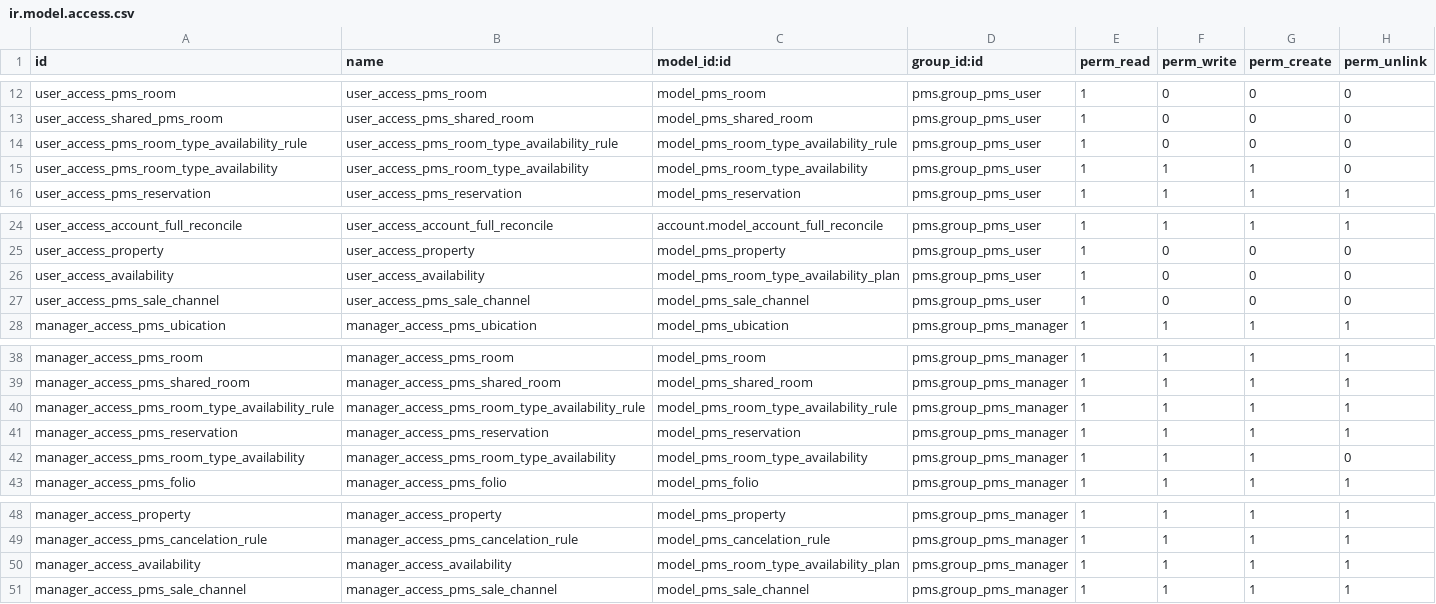
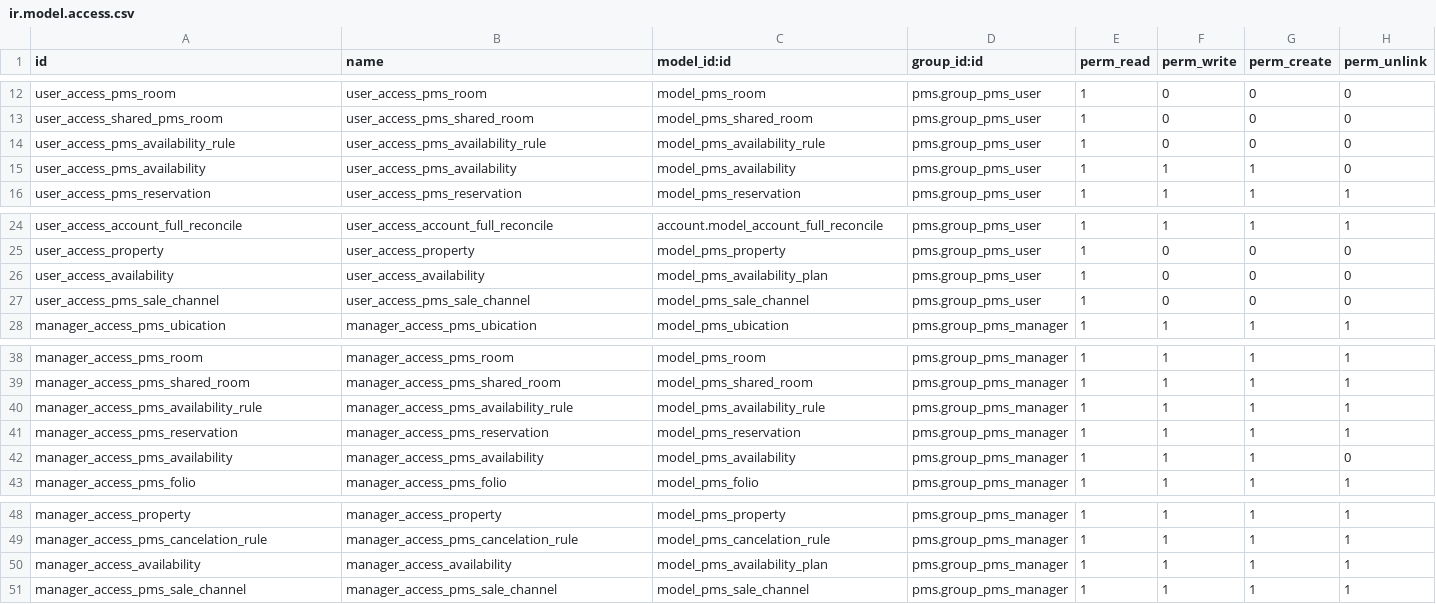
Before and after one commit to commitsun/pms-deprecated, a CSV file: pms/security/ir.model.access.csv, drawn as a sheet; only a part is shown, gaps mark what is left out.

Commit message:
[WIP] Review guidelines in pms.reservation, pms.reservation.line and rename availability models

```diff
--- a/pms/security/ir.model.access.csv
+++ b/pms/security/ir.model.access.csv
@@ -13,4 +13,4 @@ user_access_pms_room,user_access_pms_room,model_pms_room,pms.group_pms_user,1,0,
 user_access_shared_pms_room,user_access_pms_shared_room,model_pms_shared_room,pms.group_pms_user,1,0,0,0
-user_access_pms_room_type_availability_rule,user_access_pms_room_type_availability_rule,model_pms_room_type_availability_rule,pms.group_pms_user,1,0,0,0
-user_access_pms_room_type_availability,user_access_pms_room_type_availability,model_pms_room_type_availability,pms.group_pms_user,1,1,1,0
+user_access_pms_availability_rule,user_access_pms_availability_rule,model_pms_availability_rule,pms.group_pms_user,1,0,0,0
+user_access_pms_availability,user_access_pms_availability,model_pms_availability,pms.group_pms_user,1,1,1,0
 user_access_pms_reservation,user_access_pms_reservation,model_pms_reservation,pms.group_pms_user,1,1,1,1
@@ -25,3 +25,3 @@ user_access_account_full_reconcile,user_access_account_full_reconcile,account.mo
 user_access_property,user_access_property,model_pms_property,pms.group_pms_user,1,0,0,0
-user_access_availability,user_access_availability,model_pms_room_type_availability_plan,pms.group_pms_user,1,0,0,0
+user_access_availability,user_access_availability,model_pms_availability_plan,pms.group_pms_user,1,0,0,0
 user_access_pms_sale_channel,user_access_pms_sale_channel,model_pms_sale_channel,pms.group_pms_user,1,0,0,0
@@ -39,5 +39,5 @@ manager_access_pms_room,manager_access_pms_room,model_pms_room,pms.group_pms_man
 manager_access_pms_shared_room,manager_access_pms_shared_room,model_pms_shared_room,pms.group_pms_manager,1,1,1,1
-manager_access_pms_room_type_availability_rule,manager_access_pms_room_type_availability_rule,model_pms_room_type_availability_rule,pms.group_pms_manager,1,1,1,1
+manager_access_pms_availability_rule,manager_access_pms_availability_rule,model_pms_availability_rule,pms.group_pms_manager,1,1,1,1
 manager_access_pms_reservation,manager_access_pms_reservation,model_pms_reservation,pms.group_pms_manager,1,1,1,1
-manager_access_pms_room_type_availability,manager_access_pms_room_type_availability,model_pms_room_type_availability,pms.group_pms_manager,1,1,1,0
+manager_access_pms_availability,manager_access_pms_availability,model_pms_availability,pms.group_pms_manager,1,1,1,0
 manager_access_pms_folio,manager_access_pms_folio,model_pms_folio,pms.group_pms_manager,1,1,1,1
@@ -49,3 +49,3 @@ manager_access_property,manager_access_property,model_pms_property,pms.group_pms
 manager_access_pms_cancelation_rule,manager_access_pms_cancelation_rule,model_pms_cancelation_rule,pms.group_pms_manager,1,1,1,1
-manager_access_availability,manager_access_availability,model_pms_room_type_availability_plan,pms.group_pms_manager,1,1,1,1
+manager_access_availability,manager_access_availability,model_pms_availability_plan,pms.group_pms_manager,1,1,1,1
 manager_access_pms_sale_channel,manager_access_pms_sale_channel,model_pms_sale_channel,pms.group_pms_manager,1,1,1,1
```
Also changed, not shown: 14 other files.
